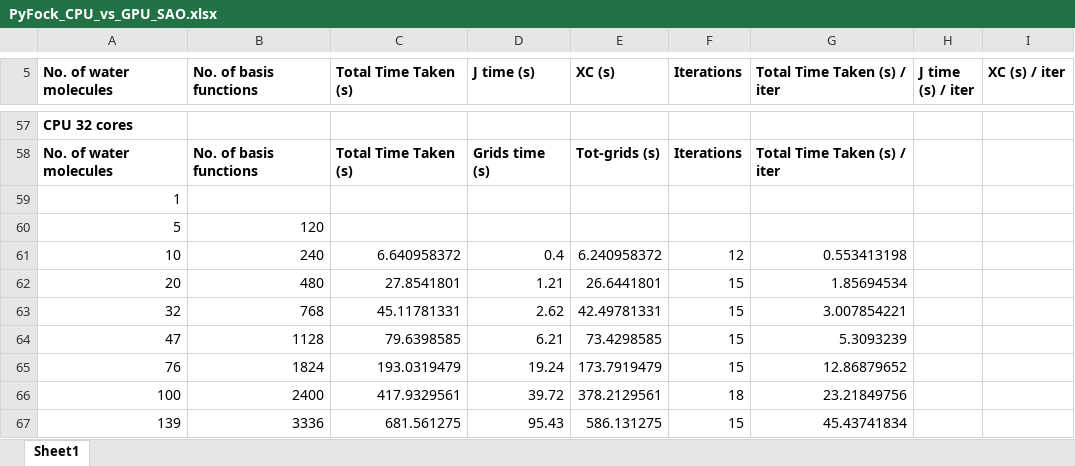
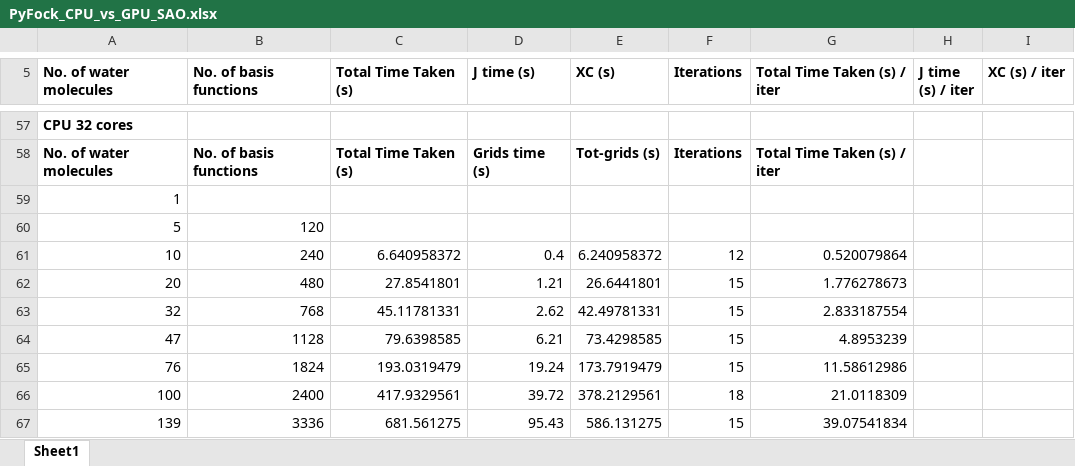
Before and after one commit to manassharma07/PyFock, an Excel workbook: benchmarks_tests/FINAL_Benchmarks_for_paper/PyFock_CPU_vs_GPU_SAO.xlsx, sheet Sheet1, drawn as a sheet; only a part is shown, gaps mark what is left out; values as stored, in another font and other column widths than the file's, no borders; the diff names each change by its address in the sheet, - before the commit and + after, or states it on an @@ line.

```diff
--- a/benchmarks_tests/FINAL_Benchmarks_for_paper/PyFock_CPU_vs_GPU_SAO.xlsx (sheet Sheet1)
+++ b/benchmarks_tests/FINAL_Benchmarks_for_paper/PyFock_CPU_vs_GPU_SAO.xlsx (sheet Sheet1)
-G61 (Total Time Taken (s) / iter): 0.553413198
+G61 (Total Time Taken (s) / iter): 0.520079864
-G62 (Total Time Taken (s) / iter): 1.85694534
+G62 (Total Time Taken (s) / iter): 1.776278673
-G63 (Total Time Taken (s) / iter): 3.007854221
+G63 (Total Time Taken (s) / iter): 2.833187554
-G64 (Total Time Taken (s) / iter): 5.3093239
+G64 (Total Time Taken (s) / iter): 4.8953239
-G65 (Total Time Taken (s) / iter): 12.86879652
+G65 (Total Time Taken (s) / iter): 11.58612986
-G66 (Total Time Taken (s) / iter): 23.21849756
+G66 (Total Time Taken (s) / iter): 21.0118309
-G67 (Total Time Taken (s) / iter): 45.43741834
+G67 (Total Time Taken (s) / iter): 39.07541834
```
Also changed, not shown: 1 other file.
